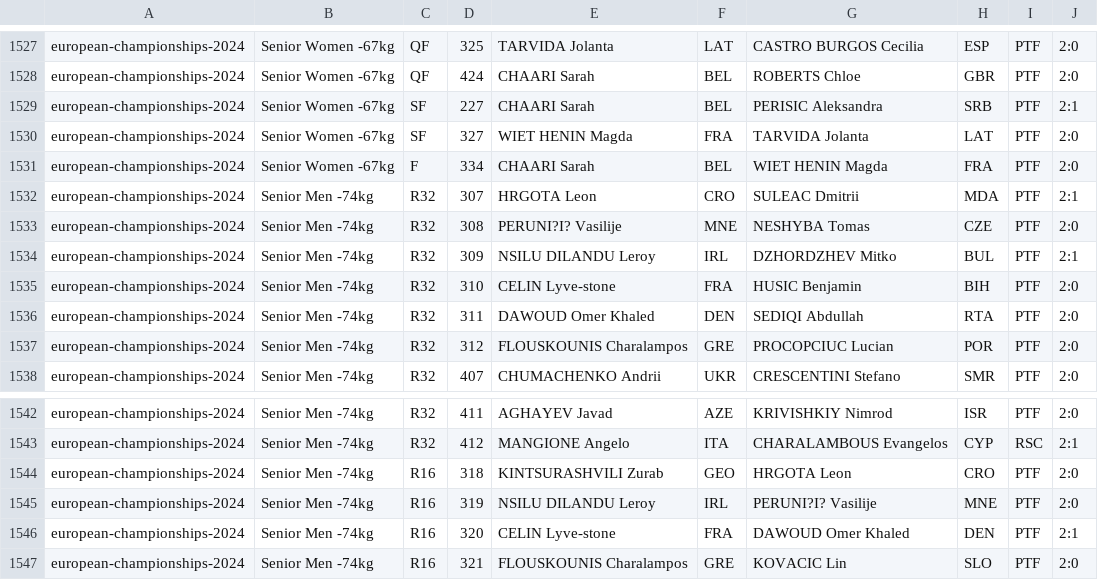
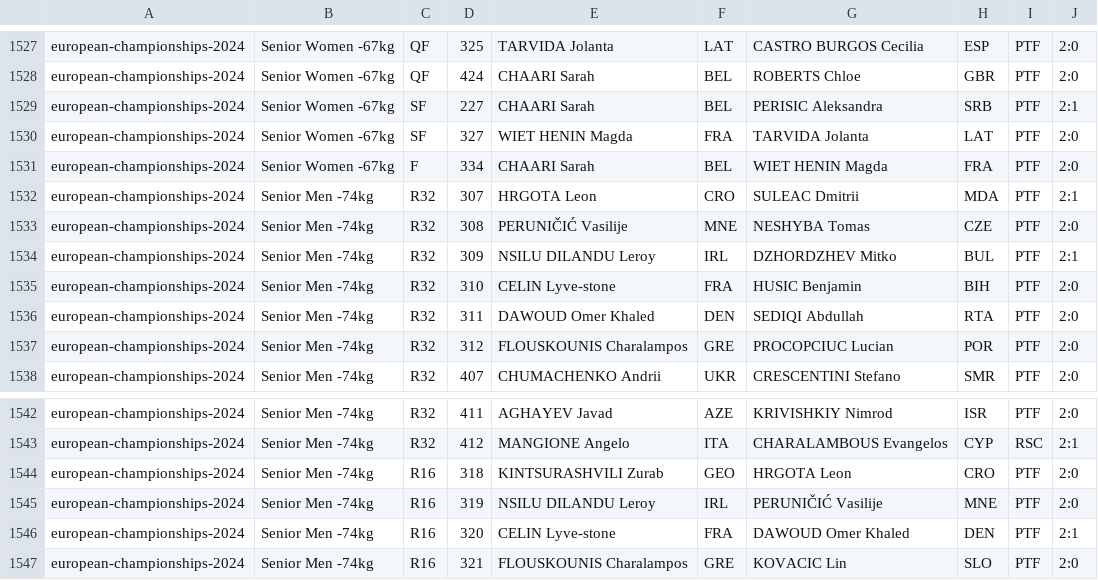
Before and after one commit to stephenlambdin/academy-results-archive, a TSV file: data/Batch31_Matches.tsv, drawn as a sheet; only a part is shown, gaps mark what is left out.

Commit message:
Batch 31: PERUNICIC Vasilije broken characters repaired (3 cells, as fixed in the Sheet)

```diff
--- a/data/Batch31_Matches.tsv
+++ b/data/Batch31_Matches.tsv
@@ -1532,3 +1532,3 @@ european-championships-2024	Senior Women -67kg	F	334	CHAARI Sarah	BEL	WIET HENIN
 european-championships-2024	Senior Men -74kg	R32	307	HRGOTA Leon	CRO	SULEAC Dmitrii	MDA	PTF	2:1
-european-championships-2024	Senior Men -74kg	R32	308	PERUNI?I? Vasilije	MNE	NESHYBA Tomas	CZE	PTF	2:0
+european-championships-2024	Senior Men -74kg	R32	308	PERUNIČIĆ Vasilije	MNE	NESHYBA Tomas	CZE	PTF	2:0
 european-championships-2024	Senior Men -74kg	R32	309	NSILU DILANDU Leroy	IRL	DZHORDZHEV Mitko	BUL	PTF	2:1
@@ -1544,3 +1544,3 @@ european-championships-2024	Senior Men -74kg	R32	412	MANGIONE Angelo	ITA	CHARALA
 european-championships-2024	Senior Men -74kg	R16	318	KINTSURASHVILI Zurab	GEO	HRGOTA Leon	CRO	PTF	2:0
-european-championships-2024	Senior Men -74kg	R16	319	NSILU DILANDU Leroy	IRL	PERUNI?I? Vasilije	MNE	PTF	2:0
+european-championships-2024	Senior Men -74kg	R16	319	NSILU DILANDU Leroy	IRL	PERUNIČIĆ Vasilije	MNE	PTF	2:0
 european-championships-2024	Senior Men -74kg	R16	320	CELIN Lyve-stone	FRA	DAWOUD Omer Khaled	DEN	PTF	2:1
```
Also changed, not shown: data/Batch31_Results.tsv.
